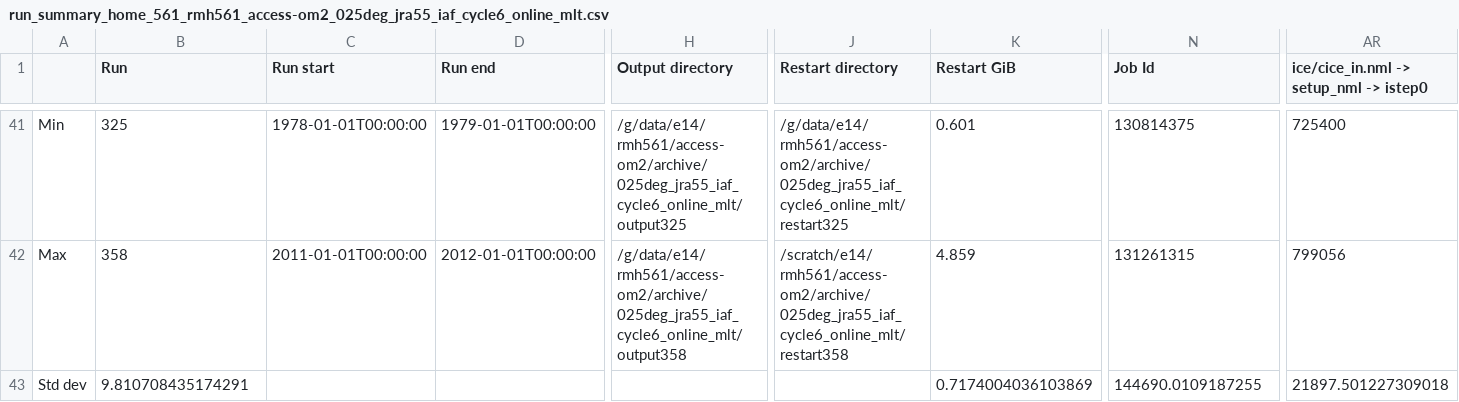
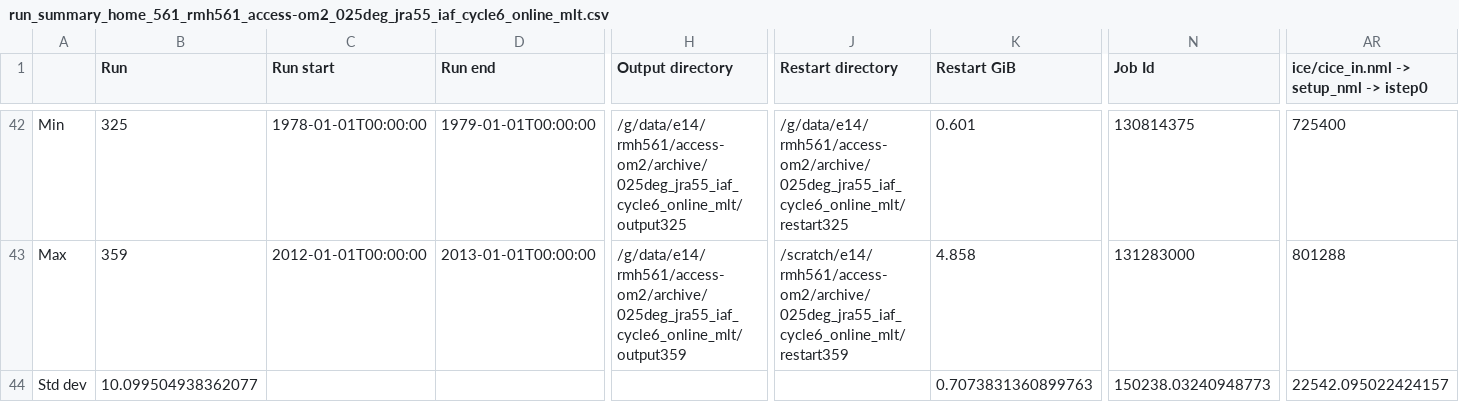
Before and after one commit to rmholmes/025deg_jra55_iaf, a CSV file: run_summary_home_561_rmh561_access-om2_025deg_jra55_iaf_cycle6_online_mlt.csv, drawn as a sheet; only a part is shown, gaps mark what is left out; addresses are those after the commit; the diff covers the shown part only; the diff names each change by its address in the sheet, - before the commit and + after, or states it on an @@ line.

```diff
--- a/run_summary_home_561_rmh561_access-om2_025deg_jra55_iaf_cycle6_online_mlt.csv
+++ b/run_summary_home_561_rmh561_access-om2_025deg_jra55_iaf_cycle6_online_mlt.csv
-B43 (Run): 358
+B43 (Run): 359
-C43 (Run start): 2011-01-01T00:00:00
+C43 (Run start): 2012-01-01T00:00:00
-D43 (Run end): 2012-01-01T00:00:00
+D43 (Run end): 2013-01-01T00:00:00
-H43 (Output directory): /g/data/e14/rmh561/access-om2/archive/025deg_jra55_iaf_cycle6_online_mlt/output358
+H43 (Output directory): /g/data/e14/rmh561/access-om2/archive/025deg_jra55_iaf_cycle6_online_mlt/output359
-J43 (Restart directory): /scratch/e14/rmh561/access-om2/archive/025deg_jra55_iaf_cycle6_online_mlt/restart358
+J43 (Restart directory): /scratch/e14/rmh561/access-om2/archive/025deg_jra55_iaf_cycle6_online_mlt/restart359
-K43 (Restart GiB): 4.859
+K43 (Restart GiB): 4.858
-N43 (Job Id): 131261315
+N43 (Job Id): 131283000
-AR43: 799056
+AR43: 801288
-B44 (Run): 9.810708435174291
+B44 (Run): 10.099504938362077
-K44 (Restart GiB): 0.7174004036103869
+K44 (Restart GiB): 0.7073831360899763
-N44 (Job Id): 144690.0109187255
+N44 (Job Id): 150238.03240948773
-AR44: 21897.501227309018
+AR44: 22542.095022424157
```
Also changed, not shown: 2 added rows, 1 removed row and 52 edited cells elsewhere in this file.
